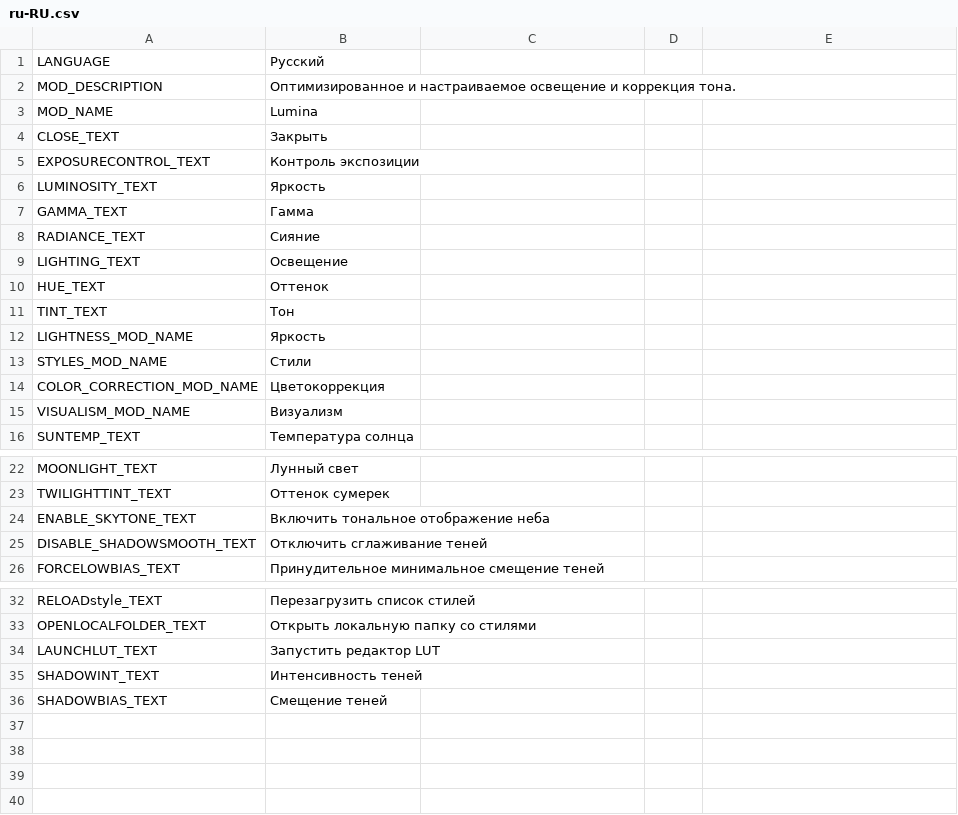
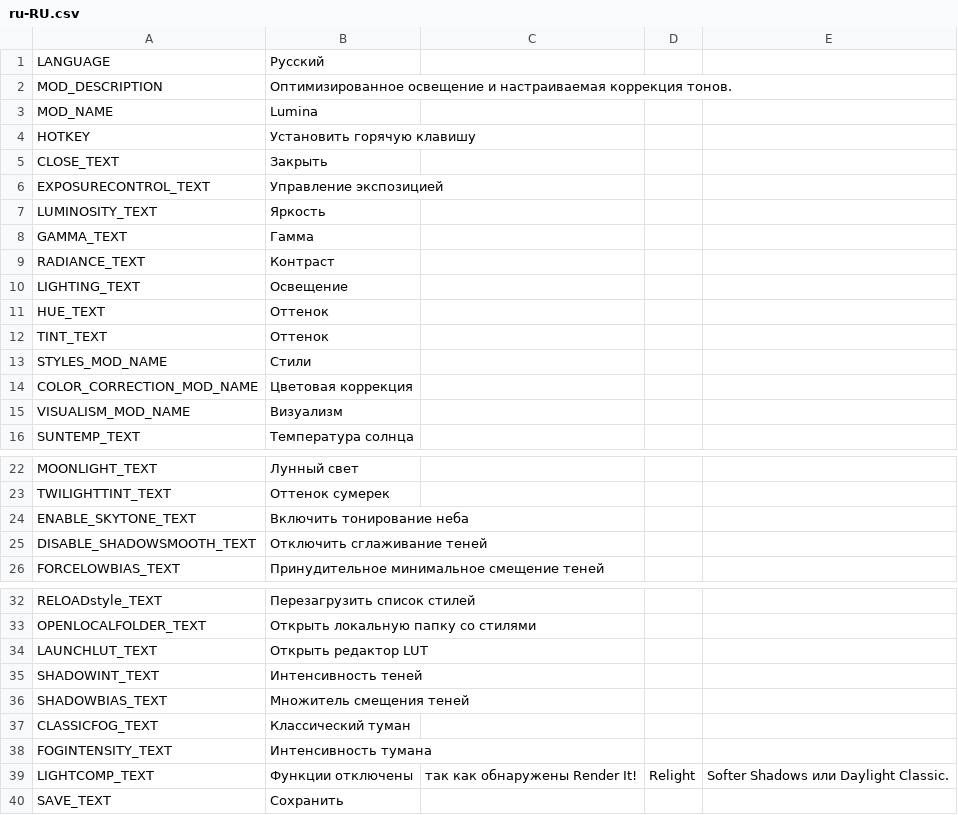
Before and after one commit to NyokoDev/Lumina, a CSV file: Ultimate Eyecandy/Translations/ru-RU.csv, drawn as a sheet; only a part is shown, gaps mark what is left out.

Commit message:
1.2.3 - Compatibility with Render It and other mods.

```diff
--- a/Ultimate Eyecandy/Translations/ru-RU.csv
+++ b/Ultimate Eyecandy/Translations/ru-RU.csv
@@ -1,15 +1,15 @@
 LANGUAGE,Русский
-MOD_DESCRIPTION,Оптимизированное и настраиваемое освещение и коррекция тона.
+MOD_DESCRIPTION,Оптимизированное освещение и настраиваемая коррекция тонов.
 MOD_NAME,Lumina
+HOTKEY,"Установить горячую клавишу"
 CLOSE_TEXT,Закрыть
-EXPOSURECONTROL_TEXT,Контроль экспозиции
+EXPOSURECONTROL_TEXT,Управление экспозицией
 LUMINOSITY_TEXT,Яркость
 GAMMA_TEXT,Гамма
-RADIANCE_TEXT,Сияние
+RADIANCE_TEXT,Контраст
 LIGHTING_TEXT,Освещение
 HUE_TEXT,Оттенок
-TINT_TEXT,Тон
-LIGHTNESS_MOD_NAME,Яркость
+TINT_TEXT,Оттенок
 STYLES_MOD_NAME,Стили
-COLOR_CORRECTION_MOD_NAME,Цветокоррекция
+COLOR_CORRECTION_MOD_NAME,Цветовая коррекция
 VISUALISM_MOD_NAME,Визуализм
@@ -23,3 +23,3 @@ MOONLIGHT_TEXT,Лунный свет
 TWILIGHTTINT_TEXT,Оттенок сумерек
-ENABLE_SKYTONE_TEXT,Включить тональное отображение неба
+ENABLE_SKYTONE_TEXT,Включить тонирование неба
 DISABLE_SHADOWSMOOTH_TEXT,Отключить сглаживание теней
@@ -33,4 +33,8 @@ RELOADstyle_TEXT,Перезагрузить список стилей
 OPENLOCALFOLDER_TEXT,Открыть локальную папку со стилями
-LAUNCHLUT_TEXT,Запустить редактор LUT
+LAUNCHLUT_TEXT,Открыть редактор LUT
 SHADOWINT_TEXT,Интенсивность теней
-SHADOWBIAS_TEXT,Смещение теней
+SHADOWBIAS_TEXT,Множитель смещения теней
+CLASSICFOG_TEXT,Классический туман
+FOGINTENSITY_TEXT,Интенсивность тумана
+LIGHTCOMP_TEXT,Функции отключены, так как обнаружены Render It!, Relight, Softer Shadows или Daylight Classic.
+SAVE_TEXT,Сохранить
```
Also changed, not shown: Ultimate Eyecandy/Translations/en-EN.csv, Ultimate Eyecandy/Translations/es-ES.csv, 16 other files.
